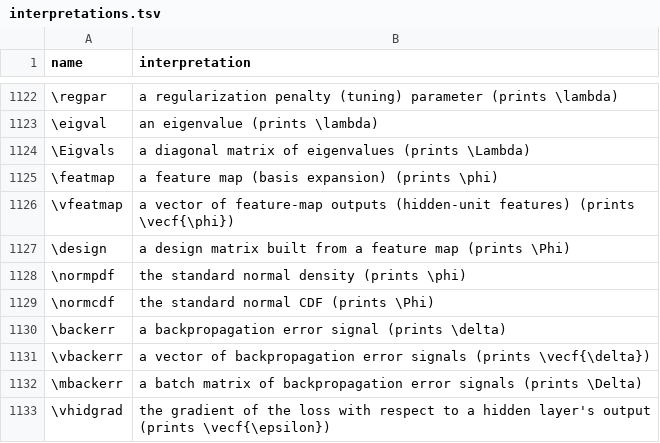
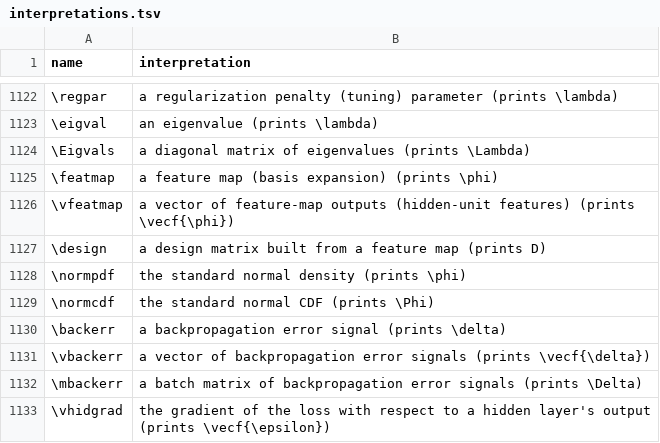
Before and after one commit to Morrison-Lab/macros, a TSV file: interpretations.tsv, drawn as a sheet; only a part is shown, gaps mark what is left out.

```diff
--- a/interpretations.tsv
+++ b/interpretations.tsv
@@ -1126,3 +1126,3 @@ name	interpretation
 \vfeatmap	a vector of feature-map outputs (hidden-unit features) (prints \vecf{\phi})
-\design	a design matrix built from a feature map (prints \Phi)
+\design	a design matrix built from a feature map (prints D)
 \normpdf	the standard normal density (prints \phi)
```
Also changed, not shown: 1 other file.
